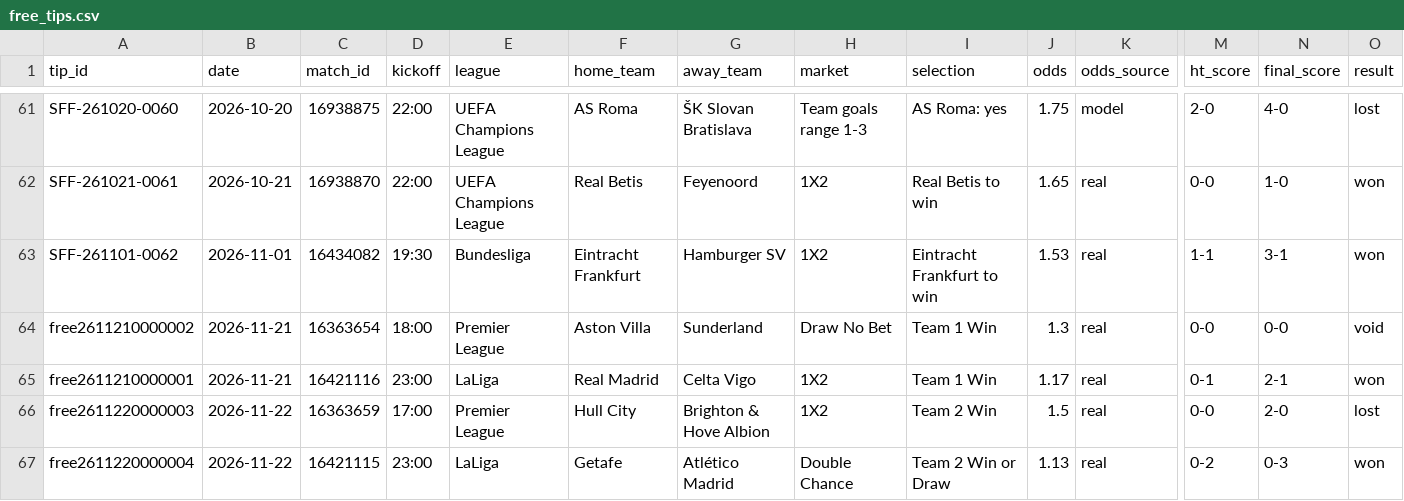
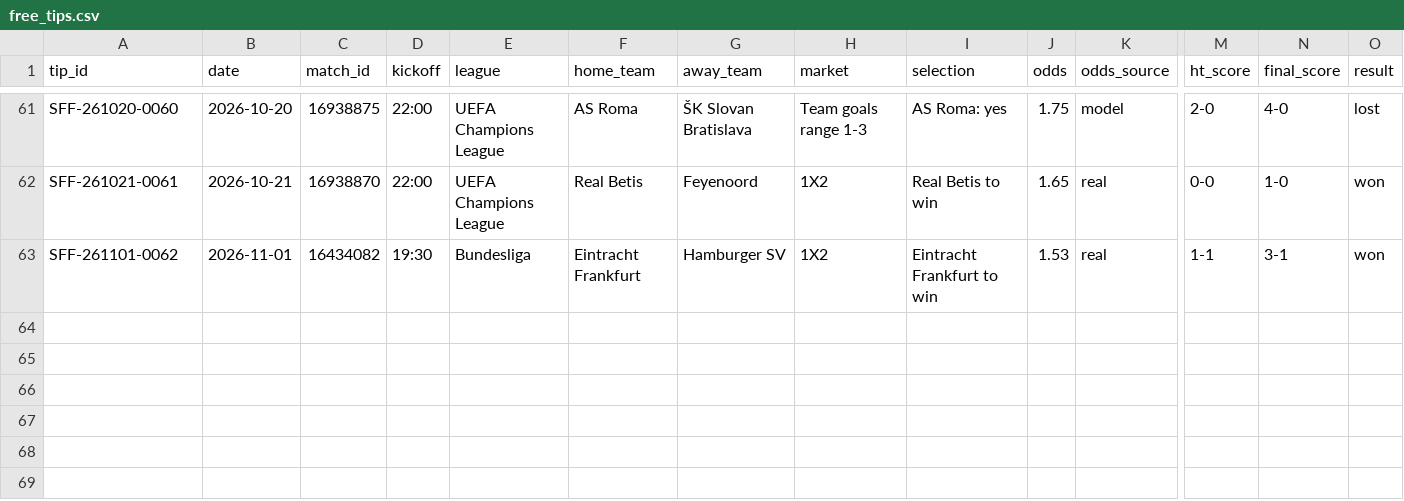
Before and after one commit to scorefex/sfx-test-env, a CSV file: data/free_tips.csv, drawn as a sheet; only a part is shown, gaps mark what is left out; rows hold the shown columns only; the diff names each change by its address in the sheet, - before the commit and + after, or states it on an @@ line.

```diff
--- a/data/free_tips.csv
+++ b/data/free_tips.csv
-row 64: free2611210000002 | 2026-11-21 | 16363654 | 18:00 | Premier League | Aston Villa | Sunderland | Draw No Bet | Team 1 Win | 1.3 | real | 0-0 | 0-0 | void
-row 65: free2611210000001 | 2026-11-21 | 16421116 | 23:00 | LaLiga | Real Madrid | Celta Vigo | 1X2 | Team 1 Win | 1.17 | real | 0-1 | 2-1 | won
-row 66: free2611220000003 | 2026-11-22 | 16363659 | 17:00 | Premier League | Hull City | Brighton & Hove Albion | 1X2 | Team 2 Win | 1.5 | real | 0-0 | 2-0 | lost
-row 67: free2611220000004 | 2026-11-22 | 16421115 | 23:00 | LaLiga | Getafe | Atlético Madrid | Double Chance | Team 2 Win or Draw | 1.13 | real | 0-2 | 0-3 | won
```
Also changed, not shown: data/free_daily_summary.csv, data/pro_daily_summary.csv, 2 other files.
